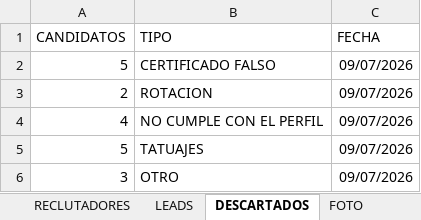
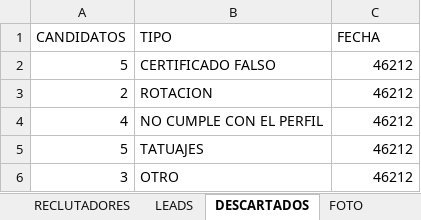
Before and after one commit to SistemasTSJavier/dms-atraccion-dashboard, an Excel workbook: public/data/productividad-atraccion.xlsx, sheet DESCARTADOS, drawn as a sheet; values as stored, in another font and other column widths than the file's, no borders; charts and pictures and table styles not drawn; the diff names each change by its address in the sheet, - before the commit and + after, or states it on an @@ line.

```diff
--- a/public/data/productividad-atraccion.xlsx (sheet DESCARTADOS)
+++ b/public/data/productividad-atraccion.xlsx (sheet DESCARTADOS)
-C2:C6 (FECHA): 09/07/2026
+C2:C6 (FECHA): 46212
```
Also changed, not shown: sheet LEADS, sheet RECLUTADORES, sheet FOTO, charts or pictures, 6 other files.
